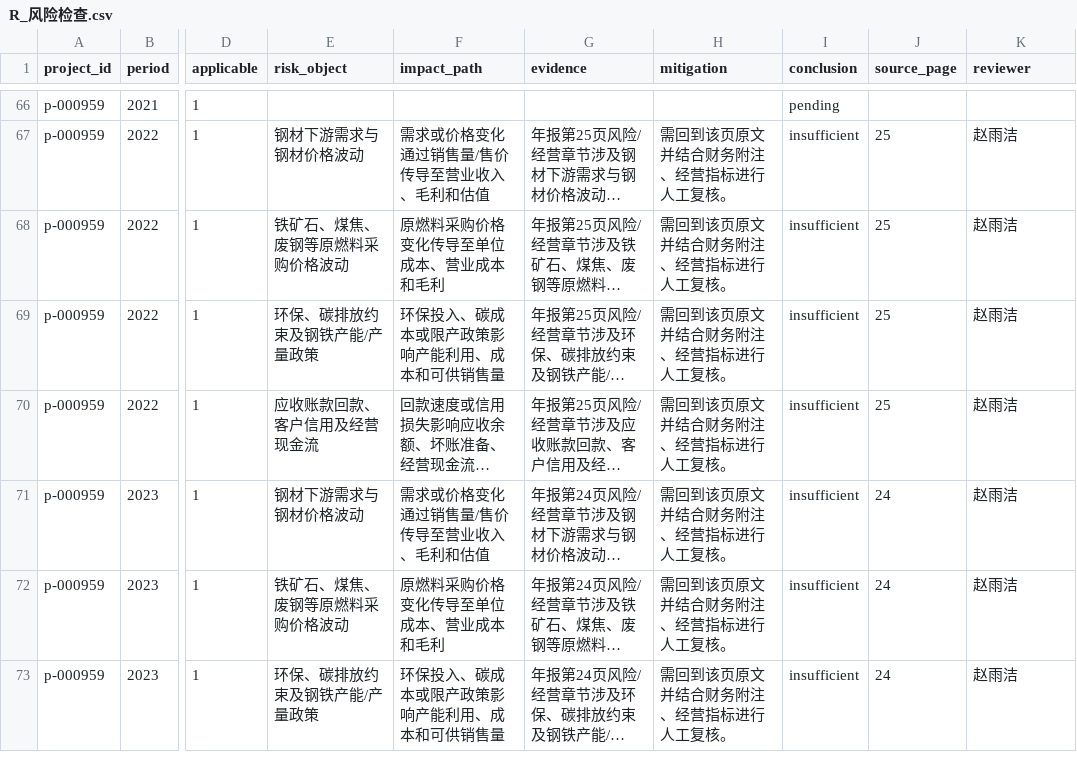
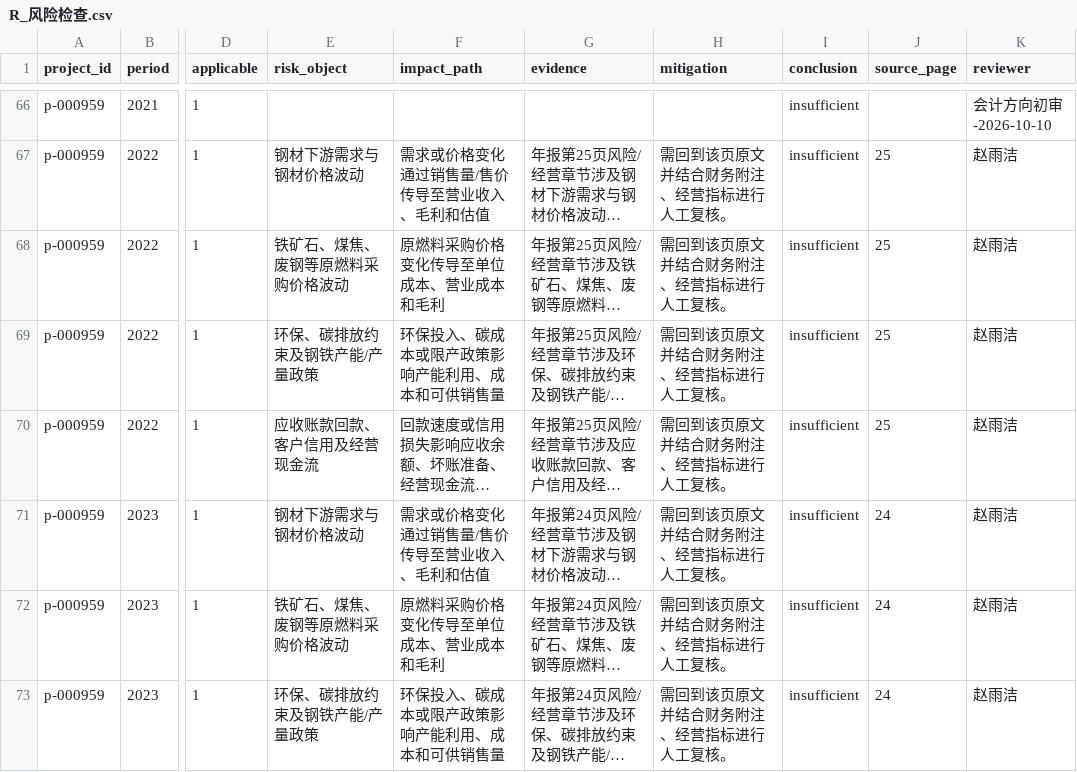
Before and after one commit to zhoulie6220/finance_ai_competition, a CSV file: 人工录入/R_风险检查.csv, drawn as a sheet; only a part is shown, gaps mark what is left out; long unchanged cells end in …; the diff covers the shown part only; the diff names each change by its address in the sheet, - before the commit and + after, or states it on an @@ line.

```diff
--- a/人工录入/R_风险检查.csv
+++ b/人工录入/R_风险检查.csv
-I66 (conclusion): pending
+I66 (conclusion): insufficient
-K66 (reviewer): (empty)
+K66 (reviewer): 会计方向初审-2026-10-10
```
Also changed, not shown: 54 edited cells elsewhere in this file, 人工录入/P_人工确认.csv, 人工录入/Q2_账龄.csv, 5 other files.
